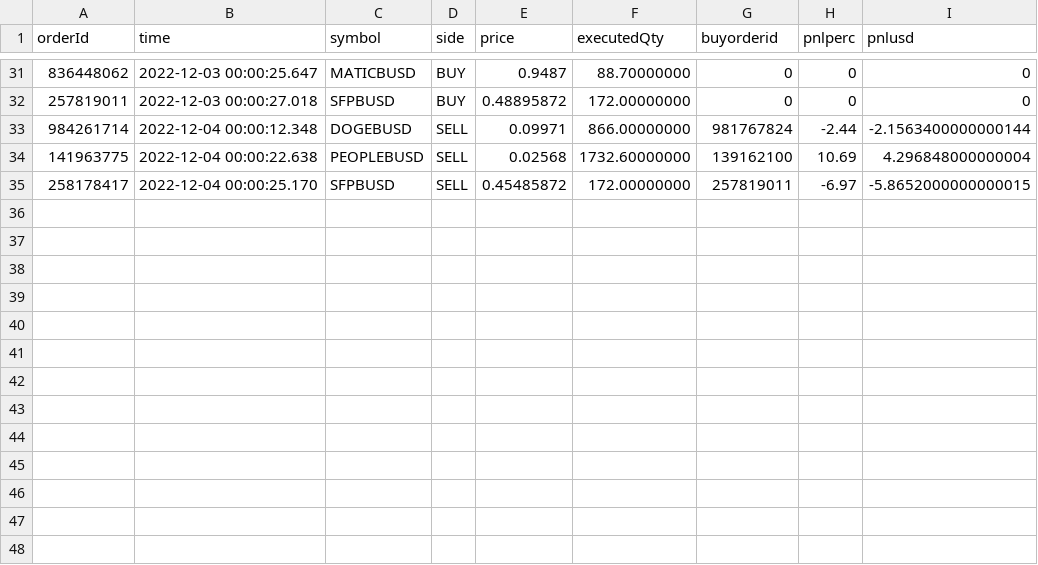
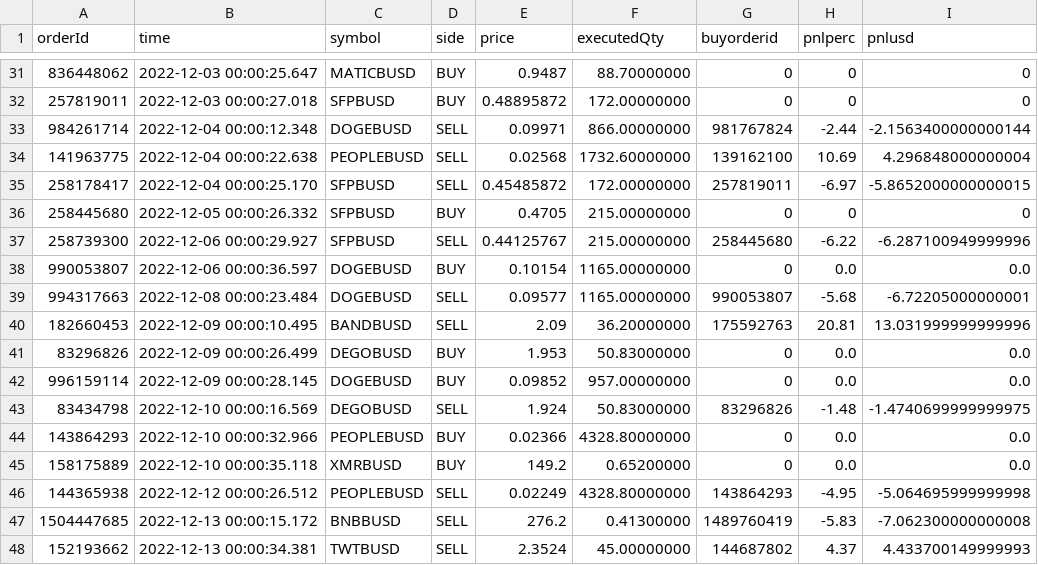
Before and after one commit to jptsantossilva/BEC, a CSV file: Prod/orders1d.csv, drawn as a sheet; only a part is shown, gaps mark what is left out.

```diff
--- a/Prod/orders1d.csv
+++ b/Prod/orders1d.csv
@@ -35 +35,14 @@ orderId,time,symbol,side,price,executedQty,buyorderid,pnlperc,pnlusd
 258178417,2022-12-04 00:00:25.170,SFPBUSD,SELL,0.45485872,172.00000000,257819011,-6.97,-5.8652000000000015
+258445680,2022-12-05 00:00:26.332,SFPBUSD,BUY,0.4705,215.00000000,0,0,0
+258739300,2022-12-06 00:00:29.927,SFPBUSD,SELL,0.44125767,215.00000000,258445680,-6.22,-6.287100949999996
+990053807,2022-12-06 00:00:36.597,DOGEBUSD,BUY,0.10154,1165.00000000,0,0.0,0.0
+994317663,2022-12-08 00:00:23.484,DOGEBUSD,SELL,0.09577,1165.00000000,990053807,-5.68,-6.72205000000001
+182660453,2022-12-09 00:00:10.495,BANDBUSD,SELL,2.09,36.20000000,175592763,20.81,13.031999999999996
+83296826,2022-12-09 00:00:26.499,DEGOBUSD,BUY,1.953,50.83000000,0,0.0,0.0
+996159114,2022-12-09 00:00:28.145,DOGEBUSD,BUY,0.09852,957.00000000,0,0.0,0.0
+83434798,2022-12-10 00:00:16.569,DEGOBUSD,SELL,1.924,50.83000000,83296826,-1.48,-1.4740699999999975
+143864293,2022-12-10 00:00:32.966,PEOPLEBUSD,BUY,0.02366,4328.80000000,0,0.0,0.0
+158175889,2022-12-10 00:00:35.118,XMRBUSD,BUY,149.2,0.65200000,0,0.0,0.0
+144365938,2022-12-12 00:00:26.512,PEOPLEBUSD,SELL,0.02249,4328.80000000,143864293,-4.95,-5.064695999999998
+1504447685,2022-12-13 00:00:15.172,BNBBUSD,SELL,276.2,0.41300000,1489760419,-5.83,-7.062300000000008
+152193662,2022-12-13 00:00:34.381,TWTBUSD,SELL,2.3524,45.00000000,144687802,4.37,4.433700149999993
```
Also changed, not shown: Prod/addcoinpair.csv, Prod/coinpairBestEma.csv, 10 other files.
